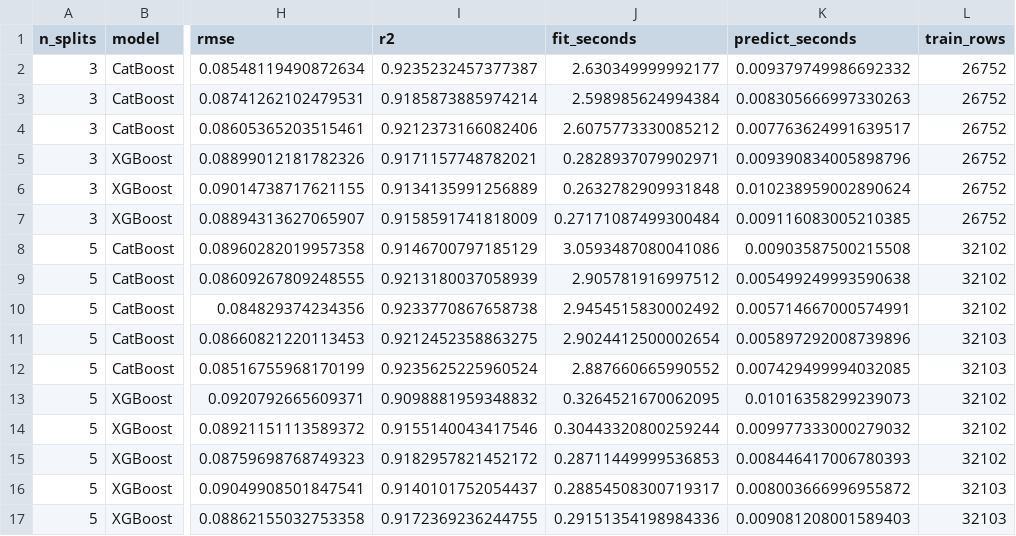
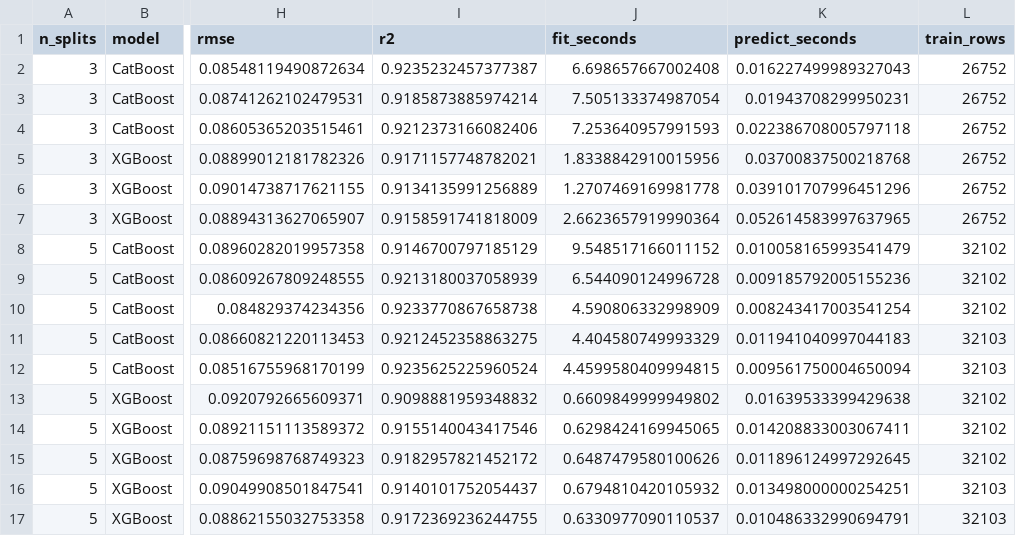
Before and after one commit to Manda404/Game-Player-Analysis, a CSV file: artifacts/metrics/fold_count_details.csv, drawn as a sheet; only a part is shown, gaps mark what is left out; the diff covers the shown part only; the diff names each change by its address in the sheet, - before the commit and + after, or states it on an @@ line.

```diff
--- a/artifacts/metrics/fold_count_details.csv
+++ b/artifacts/metrics/fold_count_details.csv
-J2 (fit_seconds): 2.630349999992177
+J2 (fit_seconds): 6.698657667002408
-K2 (predict_seconds): 0.009379749986692332
+K2 (predict_seconds): 0.016227499989327043
-J3 (fit_seconds): 2.598985624994384
+J3 (fit_seconds): 7.505133374987054
-K3 (predict_seconds): 0.008305666997330263
+K3 (predict_seconds): 0.01943708299950231
-J4 (fit_seconds): 2.6075773330085212
+J4 (fit_seconds): 7.253640957991593
-K4 (predict_seconds): 0.007763624991639517
+K4 (predict_seconds): 0.022386708005797118
-J5 (fit_seconds): 0.2828937079902971
+J5 (fit_seconds): 1.8338842910015956
-K5 (predict_seconds): 0.009390834005898796
+K5 (predict_seconds): 0.03700837500218768
-J6 (fit_seconds): 0.2632782909931848
+J6 (fit_seconds): 1.2707469169981778
-K6 (predict_seconds): 0.010238959002890624
+K6 (predict_seconds): 0.039101707996451296
-J7 (fit_seconds): 0.27171087499300484
+J7 (fit_seconds): 2.6623657919990364
-K7 (predict_seconds): 0.009116083005210385
+K7 (predict_seconds): 0.052614583997637965
-J8 (fit_seconds): 3.0593487080041086
+J8 (fit_seconds): 9.548517166011152
-K8 (predict_seconds): 0.00903587500215508
+K8 (predict_seconds): 0.010058165993541479
-J9 (fit_seconds): 2.905781916997512
+J9 (fit_seconds): 6.544090124996728
-K9 (predict_seconds): 0.005499249993590638
+K9 (predict_seconds): 0.009185792005155236
-J10 (fit_seconds): 2.9454515830002492
+J10 (fit_seconds): 4.590806332998909
-K10 (predict_seconds): 0.005714667000574991
+K10 (predict_seconds): 0.008243417003541254
-J11 (fit_seconds): 2.9024412500002654
+J11 (fit_seconds): 4.404580749993329
-K11 (predict_seconds): 0.005897292008739896
+K11 (predict_seconds): 0.011941040997044183
-J12 (fit_seconds): 2.887660665990552
+J12 (fit_seconds): 4.4599580409994815
-K12 (predict_seconds): 0.007429499994032085
+K12 (predict_seconds): 0.009561750004650094
-J13 (fit_seconds): 0.3264521670062095
+J13 (fit_seconds): 0.6609849999949802
-K13 (predict_seconds): 0.01016358299239073
+K13 (predict_seconds): 0.01639533399429638
-J14 (fit_seconds): 0.30443320800259244
+J14 (fit_seconds): 0.6298424169945065
-K14 (predict_seconds): 0.009977333000279032
+K14 (predict_seconds): 0.014208833003067411
-J15 (fit_seconds): 0.28711449999536853
+J15 (fit_seconds): 0.6487479580100626
-K15 (predict_seconds): 0.008446417006780393
+K15 (predict_seconds): 0.011896124997292645
-J16 (fit_seconds): 0.28854508300719317
+J16 (fit_seconds): 0.6794810420105932
-K16 (predict_seconds): 0.008003666996955872
+K16 (predict_seconds): 0.013498000000254251
-J17 (fit_seconds): 0.29151354198984336
+J17 (fit_seconds): 0.6330977090110537
-K17 (predict_seconds): 0.009081208001589403
+K17 (predict_seconds): 0.010486332990694791
```
Also changed, not shown: 68 edited cells elsewhere in this file, artifacts/metrics/feature_ablation.csv, artifacts/metrics/initial_model_comparison.csv, 50 other files.
